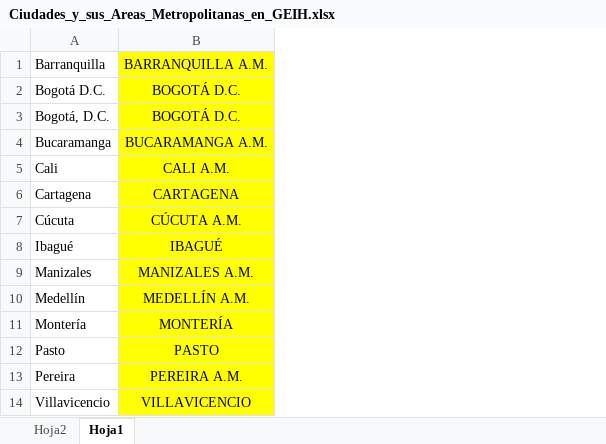
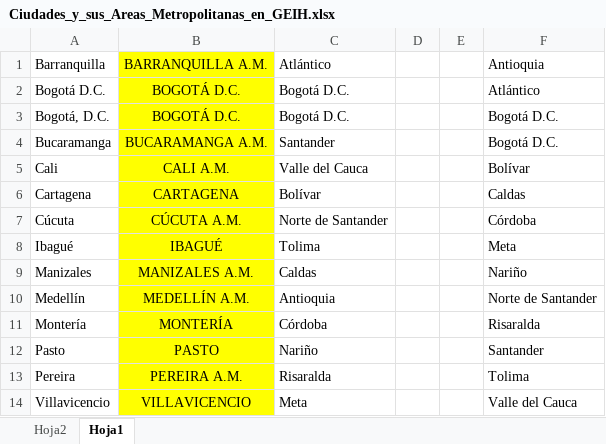
Before and after one commit to Alvaroguijarro97/Hertie_School_MDS_Master_Thesis, an Excel workbook: Datasets/Ciudades_y_sus_Areas_Metropolitanas_en_GEIH.xlsx, sheet Hoja1, drawn as a sheet; values as stored, in another font and other column widths than the file's, no borders; the diff names each change by its address in the sheet, - before the commit and + after, or states it on an @@ line.

```diff
--- a/Datasets/Ciudades_y_sus_Areas_Metropolitanas_en_GEIH.xlsx (sheet Hoja1)
+++ b/Datasets/Ciudades_y_sus_Areas_Metropolitanas_en_GEIH.xlsx (sheet Hoja1)
+column C, rows 1-14: Atlántico | Bogotá D.C. | Bogotá D.C. | Santander | Valle del Cauca | Bolívar | Norte de Santander | Tolima | Caldas | Antioquia | Córdoba | Nariño | Risaralda | Meta
+column D, empty
+column E, empty
+column F, rows 1-14: Antioquia | Atlántico | Bogotá D.C. | Bogotá D.C. | Bolívar | Caldas | Córdoba | Meta | Nariño | Norte de Santander | Risaralda | Santander | Tolima | Valle del Cauca
```
Also changed, not shown: Datasets/List_of_Possible_Data_Sets.xlsx, Datasets/Pobreza Monetaria/anexo_pobreza_monetaria_18_departamento-2021-2022.xlsx, 21 other files.
